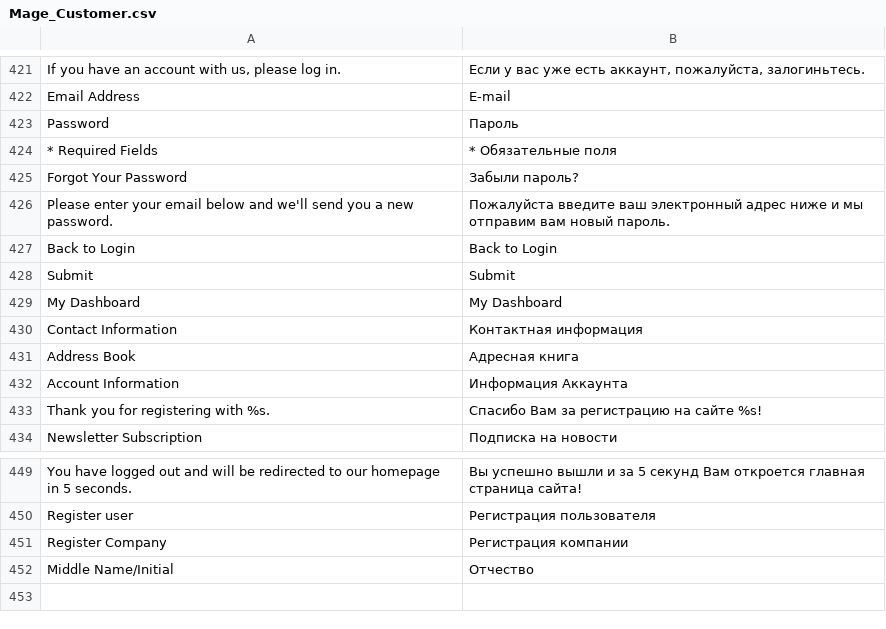
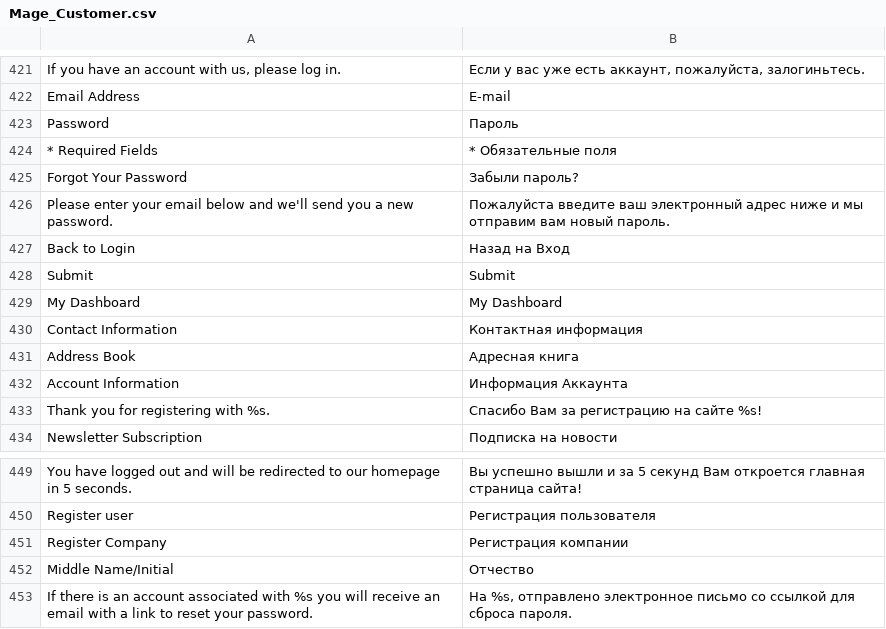
Before and after one commit to npush/company, a CSV file: app/locale/ru_RU/Mage_Customer.csv, drawn as a sheet; only a part is shown, gaps mark what is left out.

```diff
--- a/app/locale/ru_RU/Mage_Customer.csv
+++ b/app/locale/ru_RU/Mage_Customer.csv
@@ -426,3 +426,3 @@
 "Please enter your email below and we'll send you a new password.","Пожалуйста введите ваш электронный адрес ниже и мы отправим вам новый пароль."
-"Back to Login","Back to Login"
+"Back to Login","Назад на Вход"
 "Submit","Submit"
@@ -452 +452,2 @@
 "Middle Name/Initial","Отчество"
+"If there is an account associated with %s you will receive an email with a link to reset your password.","На %s, отправлено электронное письмо со ссылкой для сброса пароля."
```
Also changed, not shown: 2 other files.
